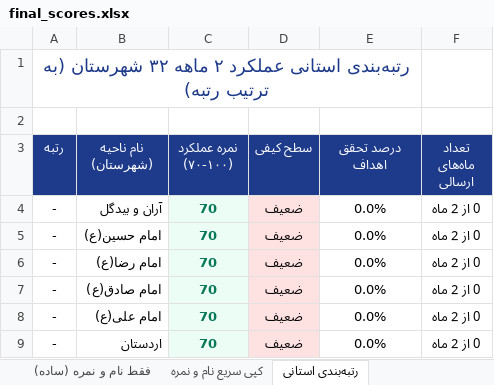
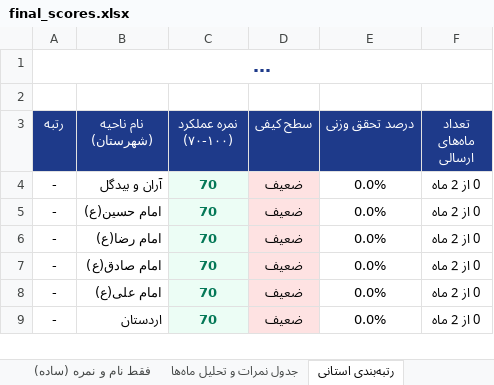
Before and after one commit to andrewnorthgate82-lgtm/Font, an Excel workbook: final_scores.xlsx, sheet رتبه‌بندی استانی, drawn as a sheet; only a part is shown; long unchanged cells end in …; values as stored, in another font and other column widths than the file's, no borders; the diff names each change by its address in the sheet, - before the commit and + after, or states it on an @@ line.

```diff
--- a/final_scores.xlsx (sheet رتبه‌بندی استانی)
+++ b/final_scores.xlsx (sheet رتبه‌بندی استانی)
-sheet tab: کپی سریع نام و نمره
+sheet tab: جدول نمرات و تحلیل ماه‌ها
-A1:E1 merged
+A1:F1 merged
-E3: درصد تحقق اهداف
+E3: درصد تحقق وزنی
```
Also changed, not shown: sheet ریز مستندات و اوزان شاخص‌ها, sheet جدول نمرات و تحلیل ماه‌ها, other sheet tabs, نمرات_عملکرد_2ماهه.xlsx, نمرات_نهایی_نواحی.xlsx, 9 other files.
